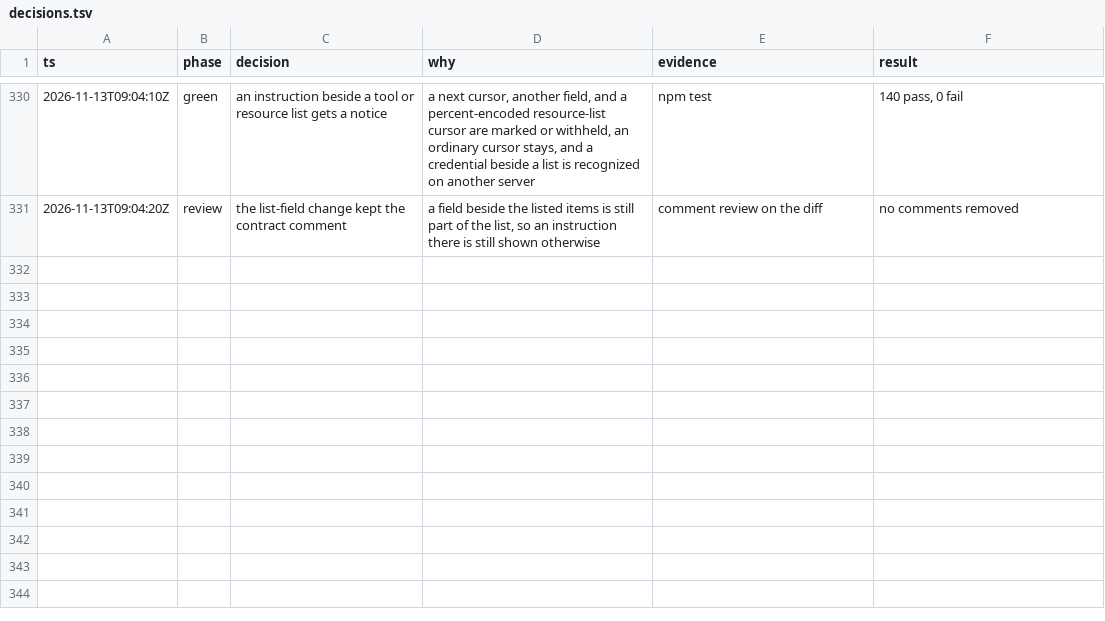
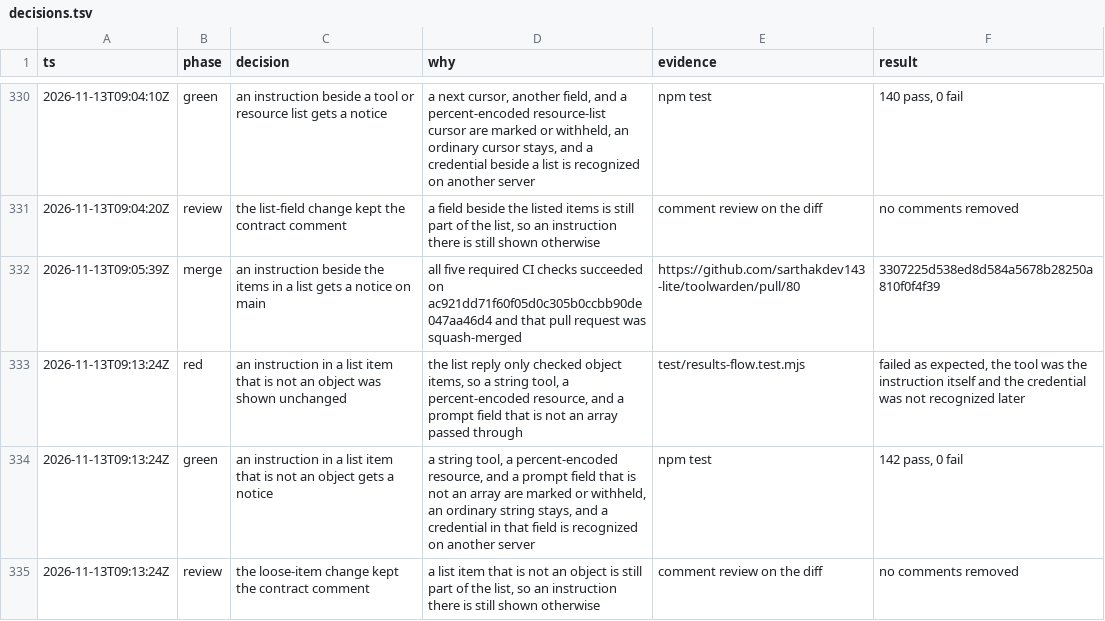
Before and after one commit to sarthakdev143-lite/toolwarden, a TSV file: docs/maintainer/decisions.tsv, drawn as a sheet; only a part is shown, gaps mark what is left out.

```diff
--- a/docs/maintainer/decisions.tsv
+++ b/docs/maintainer/decisions.tsv
@@ -331 +331,5 @@ ts	phase	decision	why	evidence	result
 2026-11-13T09:04:20Z	review	the list-field change kept the contract comment	a field beside the listed items is still part of the list, so an instruction there is still shown otherwise	comment review on the diff	no comments removed
+2026-11-13T09:05:39Z	merge	an instruction beside the items in a list gets a notice on main	all five required CI checks succeeded on ac921dd71f60f05d0c305b0ccbb90de047aa46d4 and that pull request was squash-merged	https://github.com/sarthakdev143-lite/toolwarden/pull/80	3307225d538ed8d584a5678b28250a810f0f4f39
+2026-11-13T09:13:24Z	red	an instruction in a list item that is not an object was shown unchanged	the list reply only checked object items, so a string tool, a percent-encoded resource, and a prompt field that is not an array passed through	test/results-flow.test.mjs	failed as expected, the tool was the instruction itself and the credential was not recognized later
+2026-11-13T09:13:24Z	green	an instruction in a list item that is not an object gets a notice	a string tool, a percent-encoded resource, and a prompt field that is not an array are marked or withheld, an ordinary string stays, and a credential in that field is recognized on another server	npm test	142 pass, 0 fail
+2026-11-13T09:13:24Z	review	the loose-item change kept the contract comment	a list item that is not an object is still part of the list, so an instruction there is still shown otherwise	comment review on the diff	no comments removed
```
Also changed, not shown: 5 other files.
